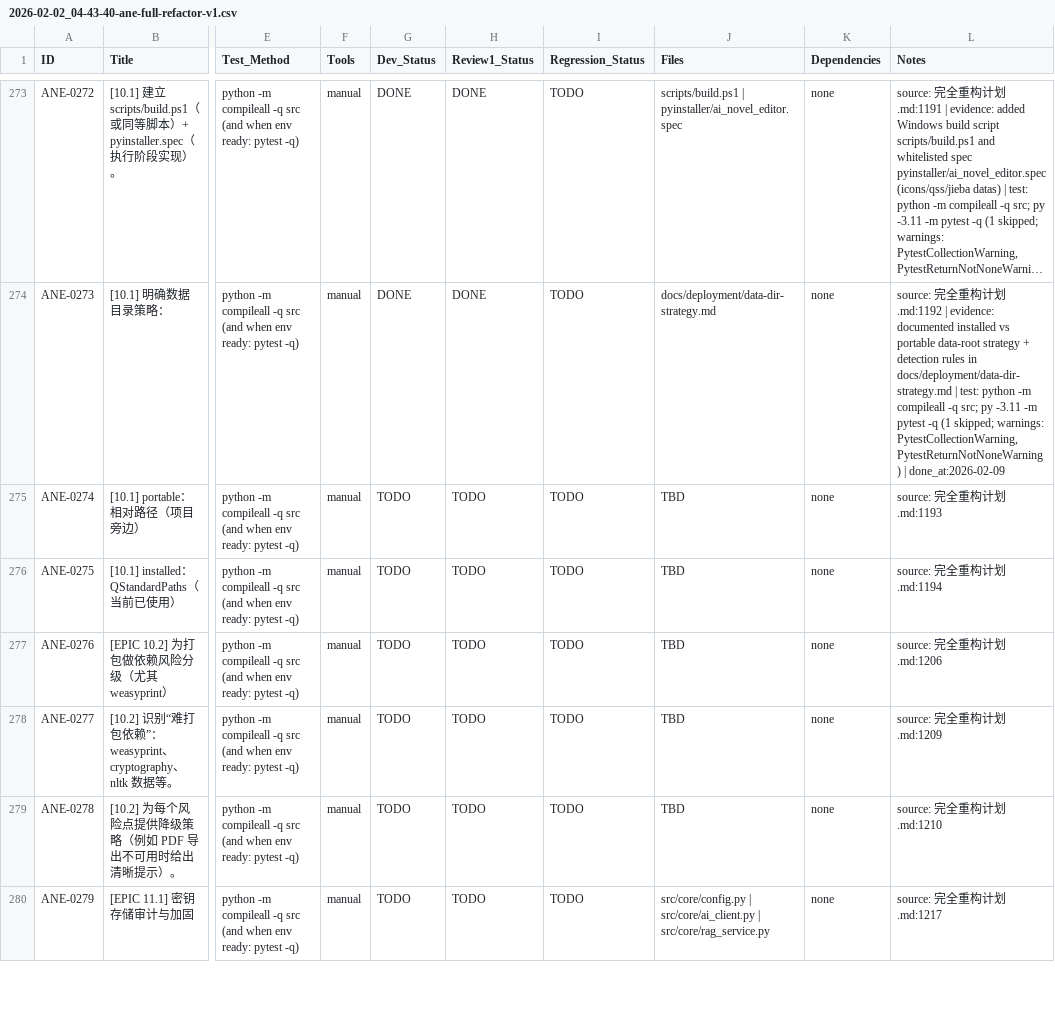
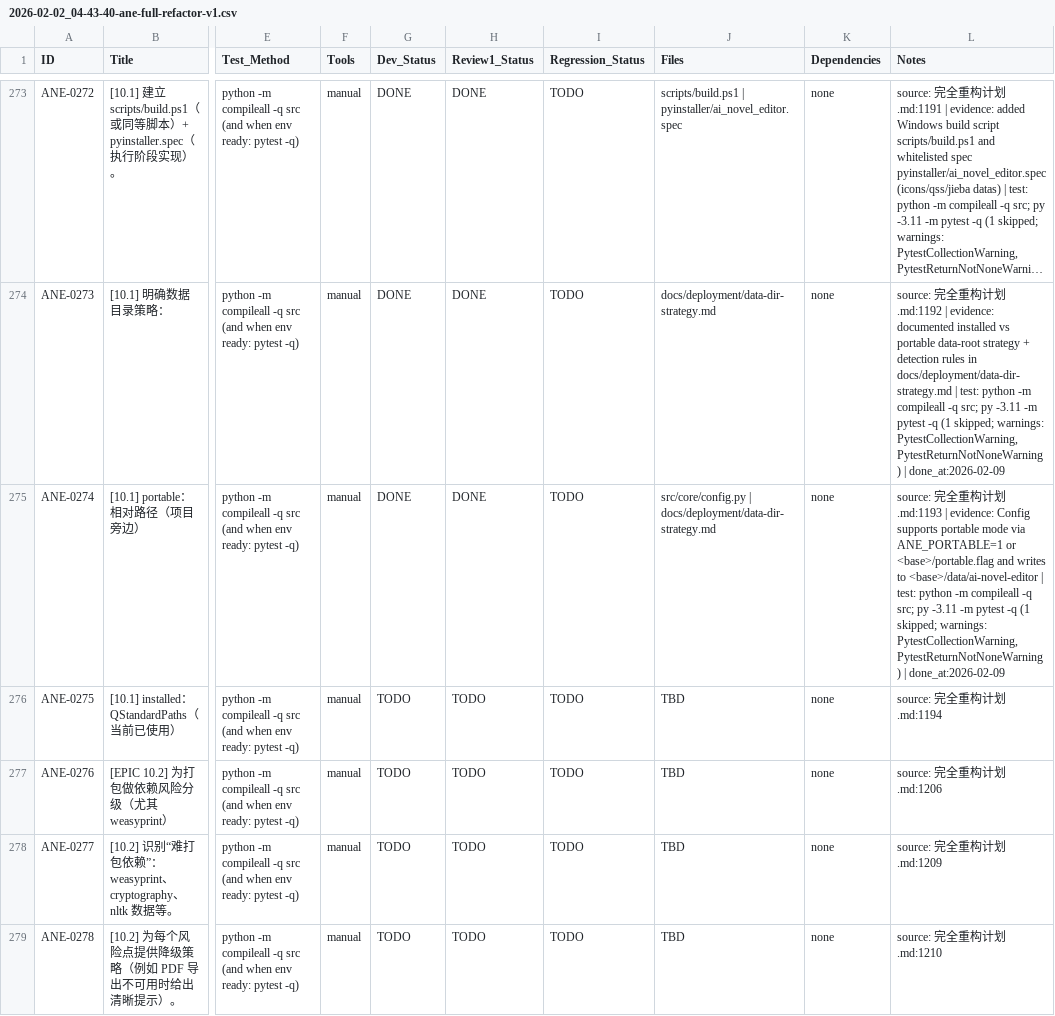
Before and after one commit to inliver233/Ai-Novel-Editor, a CSV file: issues/2026-02-02_04-43-40-ane-full-refactor-v1.csv, drawn as a sheet; only a part is shown, gaps mark what is left out; the shorter side is filled out with more unchanged rows; long unchanged cells end in …; the diff names each change by its address in the sheet, - before the commit and + after, or states it on an @@ line.

Commit message:
[ANE-0274] [10.1] portable：相对路径（项目旁边）

```diff
--- a/issues/2026-02-02_04-43-40-ane-full-refactor-v1.csv
+++ b/issues/2026-02-02_04-43-40-ane-full-refactor-v1.csv
-G275 (Dev_Status): TODO
+G275 (Dev_Status): DONE
-H275 (Review1_Status): TODO
+H275 (Review1_Status): DONE
-J275 (Files): TBD
+J275 (Files): src/core/config.py | docs/deployment/data-dir-strategy.md
-L275 (Notes): …划.md:1193
+L275 (Notes): …划.md:1193 | evidence: Config supports portable mode via ANE_PORTABLE=1 or <base>/portable.flag and writes to <base>/data/ai-novel-editor | test: python -m compileall -q src; py -3.11 -m pytest -q (1 skipped; warnings: PytestCollectionWarning, PytestReturnNotNoneWarning) | done_at:2026-02-09
```
Also changed, not shown: 2 other files.
